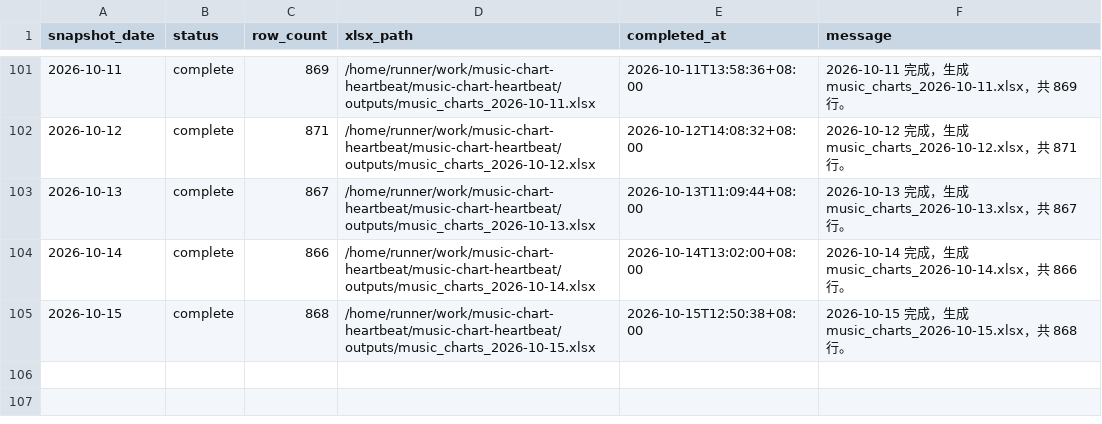
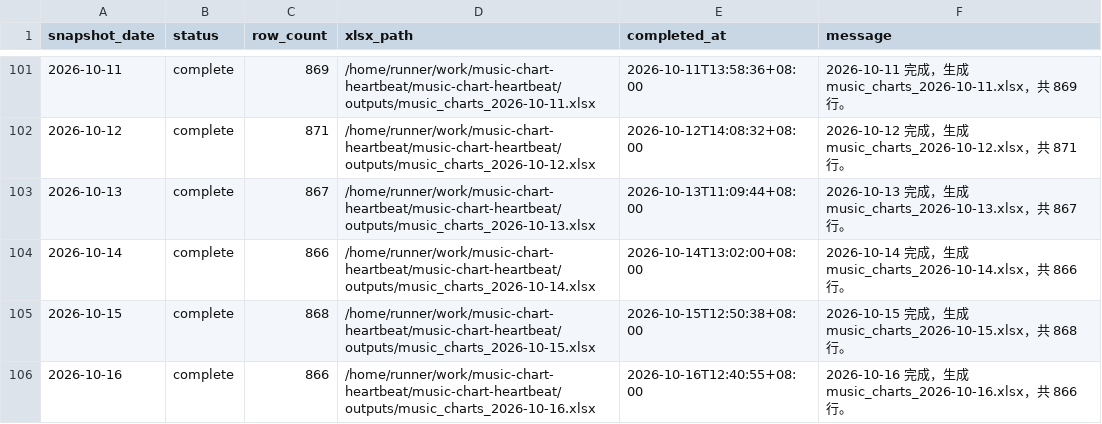
Before and after one commit to ybq-music/music-chart-heartbeat, a CSV file: data/daily_status.csv, drawn as a sheet; only a part is shown, gaps mark what is left out; the diff names each change by its address in the sheet, - before the commit and + after, or states it on an @@ line.

```diff
--- a/data/daily_status.csv
+++ b/data/daily_status.csv
+row 106: 2026-10-16 | complete | 866 | /home/runner/work/music-chart-heartbeat/music-chart-heartbeat/outputs/music_charts_2026-10-16.xlsx | 2026-10-16T12:40:55+08:00 | 2026-10-16 完成，生成 music_charts_2026-10-16.xlsx，共 866 行。
```
Also changed, not shown: data/daily_heartbeat.csv, 3 other files.
